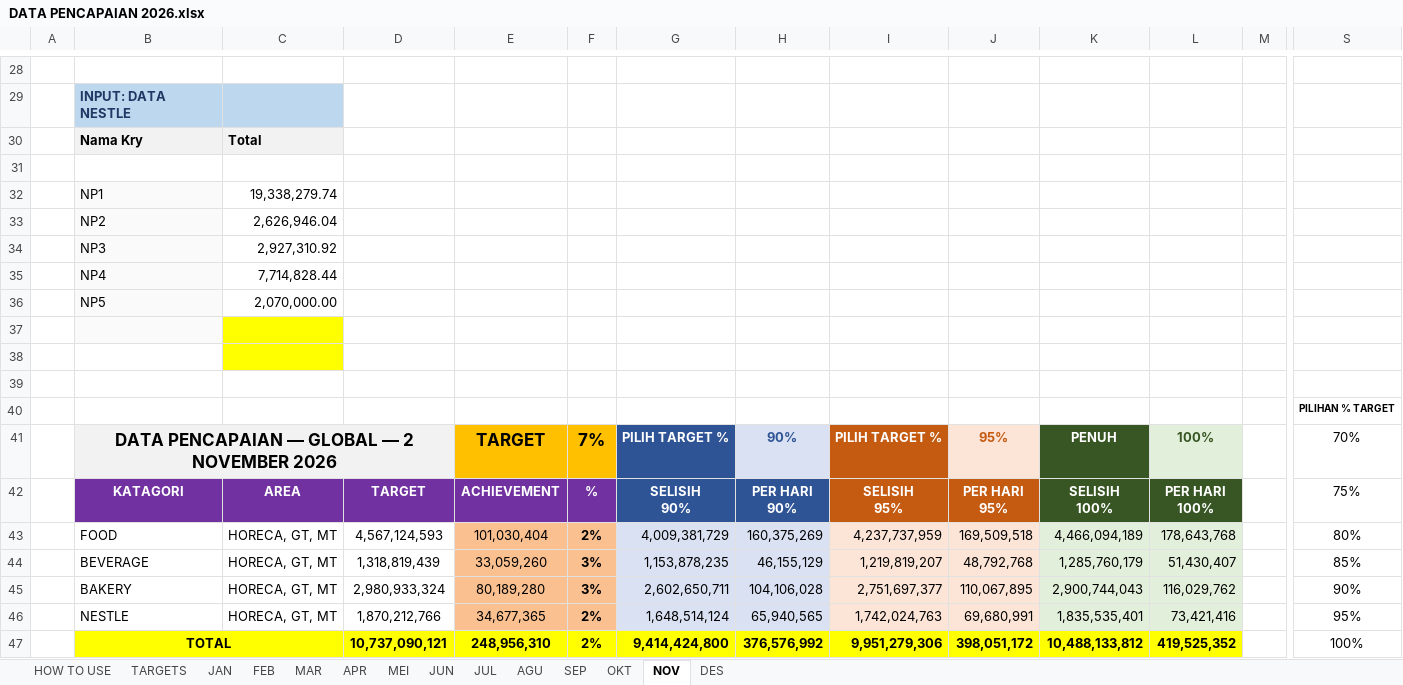
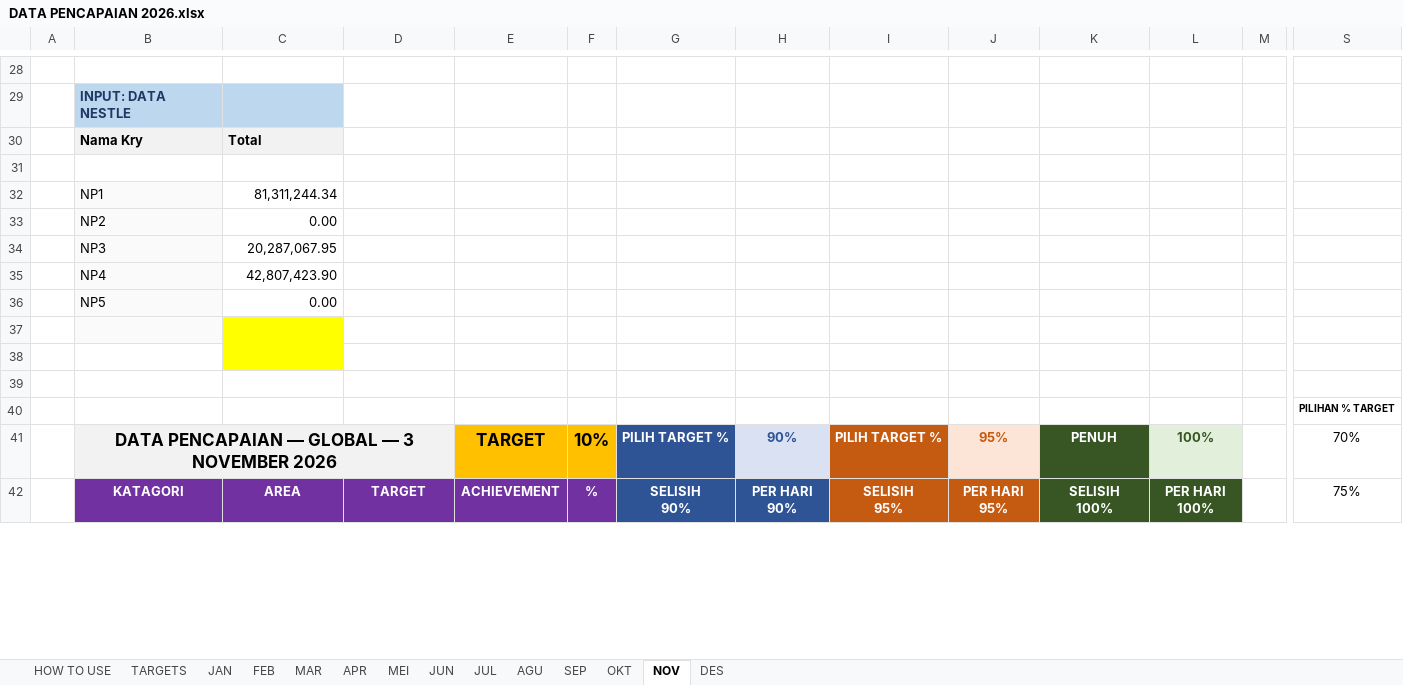
Before and after one commit to RandyT25/MKU-MKS-Area-Dashboard, an Excel workbook: uploads/DATA PENCAPAIAN 2026.xlsx, sheet NOV, drawn as a sheet; only a part is shown, gaps mark what is left out; values as stored, in another font and other column widths than the file's, no borders; conditional formats not drawn; removed rows and columns are numbered as before the commit, all else as after; rows hold the shown columns only; the diff covers the shown part only; the diff names each change by its address in the sheet, - before the commit and + after, or states it on an @@ line.

Commit message:
Add files via upload

```diff
--- a/uploads/DATA PENCAPAIAN 2026.xlsx (sheet NOV)
+++ b/uploads/DATA PENCAPAIAN 2026.xlsx (sheet NOV)
-C32: 19,338,279.74
+C32: 81,311,244.34
-C33: 2,626,946.04
+C33: 0.00
-C34: 2,927,310.92
+C34: 20,287,067.95
-C35: 7,714,828.44
+C35: 42,807,423.90
-C36: 2,070,000.00
+C36: 0.00
-B41: DATA PENCAPAIAN — GLOBAL — 2 NOVEMBER 2026
+B41: DATA PENCAPAIAN — GLOBAL — 3 NOVEMBER 2026
-F41: 7%
+F41: 10%
-row 43:  | FOOD | HORECA, GT, MT | 4,567,124,593 | 101,030,404 | 2% | 4,009,381,729 | 160,375,269 | 4,237,737,959 | 169,509,518 | 4,466,094,189 | 178,643,768 |  | 80%
-row 44:  | BEVERAGE | HORECA, GT, MT | 1,318,819,439 | 33,059,260 | 3% | 1,153,878,235 | 46,155,129 | 1,219,819,207 | 48,792,768 | 1,285,760,179 | 51,430,407 |  | 85%
-row 45:  | BAKERY | HORECA, GT, MT | 2,980,933,324 | 80,189,280 | 3% | 2,602,650,711 | 104,106,028 | 2,751,697,377 | 110,067,895 | 2,900,744,043 | 116,029,762 |  | 90%
-row 46:  | NESTLE | HORECA, GT, MT | 1,870,212,766 | 34,677,365 | 2% | 1,648,514,124 | 65,940,565 | 1,742,024,763 | 69,680,991 | 1,835,535,401 | 73,421,416 |  | 95%
-row 47:  | TOTAL |  | 10,737,090,121 | 248,956,310 | 2% | 9,414,424,800 | 376,576,992 | 9,951,279,306 | 398,051,172 | 10,488,133,812 | 419,525,352 |  | 100%
```
Also changed, not shown: 38 added rows, 33 removed rows and 39 edited cells elsewhere in this sheet, sheet TARGETS, 6 other files.
